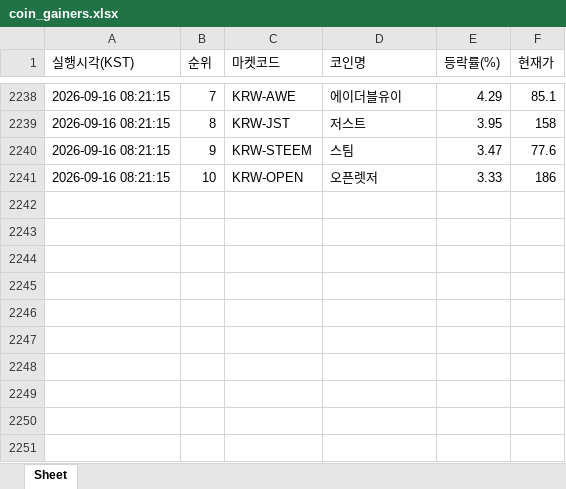
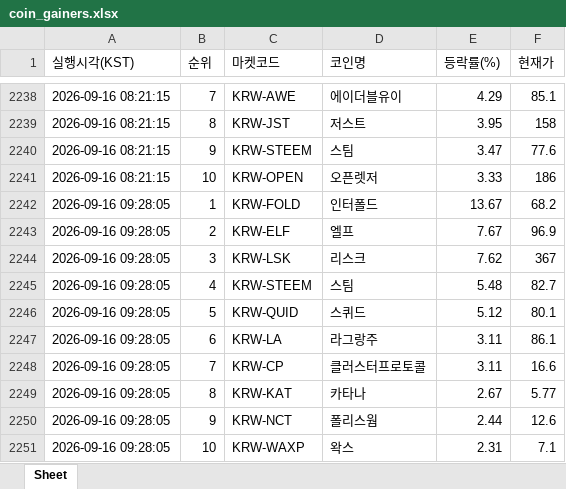
Before and after one commit to betterhwan-glitch/upbi-fire, an Excel workbook: coin_gainers.xlsx, sheet Sheet, drawn as a sheet; only a part is shown, gaps mark what is left out; values as stored, in another font and other column widths than the file's, no borders; the diff names each change by its address in the sheet, - before the commit and + after, or states it on an @@ line.

```diff
--- a/coin_gainers.xlsx (sheet Sheet)
+++ b/coin_gainers.xlsx (sheet Sheet)
+row 2242: 2026-09-16 09:28:05 | 1 | KRW-FOLD | 인터폴드 | 13.67 | 68.2
+row 2243: 2026-09-16 09:28:05 | 2 | KRW-ELF | 엘프 | 7.67 | 96.9
+row 2244: 2026-09-16 09:28:05 | 3 | KRW-LSK | 리스크 | 7.62 | 367
+row 2245: 2026-09-16 09:28:05 | 4 | KRW-STEEM | 스팀 | 5.48 | 82.7
+row 2246: 2026-09-16 09:28:05 | 5 | KRW-QUID | 스퀴드 | 5.12 | 80.1
+row 2247: 2026-09-16 09:28:05 | 6 | KRW-LA | 라그랑주 | 3.11 | 86.1
+row 2248: 2026-09-16 09:28:05 | 7 | KRW-CP | 클러스터프로토콜 | 3.11 | 16.6
+row 2249: 2026-09-16 09:28:05 | 8 | KRW-KAT | 카타나 | 2.67 | 5.77
+row 2250: 2026-09-16 09:28:05 | 9 | KRW-NCT | 폴리스웜 | 2.44 | 12.6
+row 2251: 2026-09-16 09:28:05 | 10 | KRW-WAXP | 왁스 | 2.31 | 7.1
```
